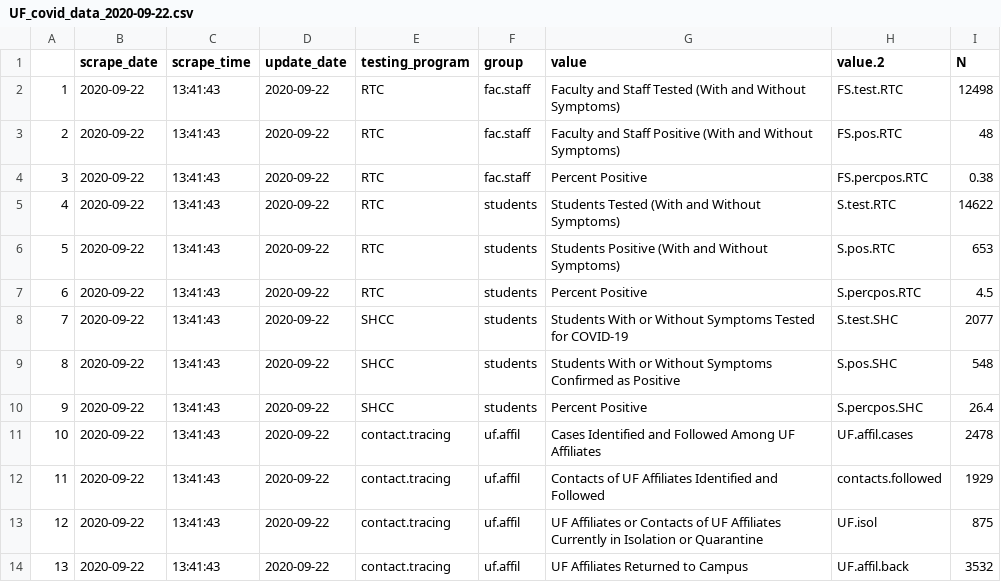
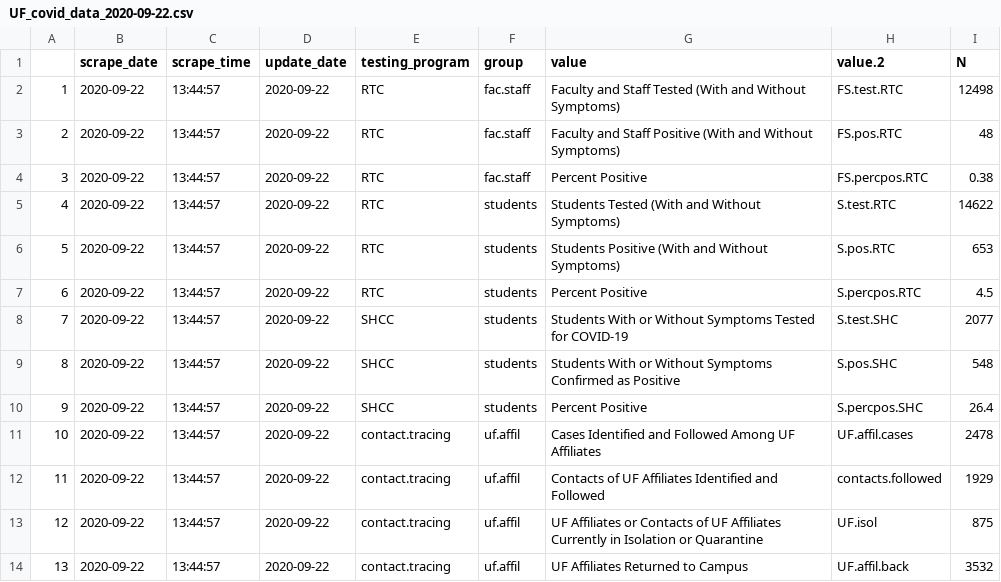
Before and after one commit to embruna/UF_COVID, a CSV file: data_raw/daily_scrape/UF_covid_data_2020-09-22.csv, drawn as a sheet.

```diff
--- a/data_raw/daily_scrape/UF_covid_data_2020-09-22.csv
+++ b/data_raw/daily_scrape/UF_covid_data_2020-09-22.csv
@@ -1,14 +1,14 @@
 "","scrape_date","scrape_time","update_date","testing_program","group","value","value.2","N"
-"1",2020-09-22,"13:41:43",2020-09-22,"RTC","fac.staff","Faculty and Staff Tested (With and Without Symptoms)","FS.test.RTC",12498
-"2",2020-09-22,"13:41:43",2020-09-22,"RTC","fac.staff","Faculty and Staff Positive (With and Without Symptoms)","FS.pos.RTC",48
-"3",2020-09-22,"13:41:43",2020-09-22,"RTC","fac.staff","Percent Positive","FS.percpos.RTC",0.38
-"4",2020-09-22,"13:41:43",2020-09-22,"RTC","students","Students Tested (With and Without Symptoms)","S.test.RTC",14622
-"5",2020-09-22,"13:41:43",2020-09-22,"RTC","students","Students Positive (With and Without Symptoms)","S.pos.RTC",653
-"6",2020-09-22,"13:41:43",2020-09-22,"RTC","students","Percent Positive","S.percpos.RTC",4.5
-"7",2020-09-22,"13:41:43",2020-09-22,"SHCC","students","Students With or Without Symptoms Tested for COVID-19","S.test.SHC",2077
-"8",2020-09-22,"13:41:43",2020-09-22,"SHCC","students","Students With or Without Symptoms Confirmed as Positive","S.pos.SHC",548
-"9",2020-09-22,"13:41:43",2020-09-22,"SHCC","students","Percent Positive","S.percpos.SHC",26.4
-"10",2020-09-22,"13:41:43",2020-09-22,"contact.tracing","uf.affil","Cases Identified and Followed Among UF Affiliates","UF.affil.cases",2478
-"11",2020-09-22,"13:41:43",2020-09-22,"contact.tracing","uf.affil","Contacts of UF Affiliates Identified and Followed","contacts.followed",1929
-"12",2020-09-22,"13:41:43",2020-09-22,"contact.tracing","uf.affil","UF Affiliates or Contacts of UF Affiliates Currently in Isolation or Quarantine","UF.isol",875
-"13",2020-09-22,"13:41:43",2020-09-22,"contact.tracing","uf.affil","UF Affiliates Returned to Campus","UF.affil.back",3532
+"1",2020-09-22,"13:44:57",2020-09-22,"RTC","fac.staff","Faculty and Staff Tested (With and Without Symptoms)","FS.test.RTC",12498
+"2",2020-09-22,"13:44:57",2020-09-22,"RTC","fac.staff","Faculty and Staff Positive (With and Without Symptoms)","FS.pos.RTC",48
+"3",2020-09-22,"13:44:57",2020-09-22,"RTC","fac.staff","Percent Positive","FS.percpos.RTC",0.38
+"4",2020-09-22,"13:44:57",2020-09-22,"RTC","students","Students Tested (With and Without Symptoms)","S.test.RTC",14622
+"5",2020-09-22,"13:44:57",2020-09-22,"RTC","students","Students Positive (With and Without Symptoms)","S.pos.RTC",653
+"6",2020-09-22,"13:44:57",2020-09-22,"RTC","students","Percent Positive","S.percpos.RTC",4.5
+"7",2020-09-22,"13:44:57",2020-09-22,"SHCC","students","Students With or Without Symptoms Tested for COVID-19","S.test.SHC",2077
+"8",2020-09-22,"13:44:57",2020-09-22,"SHCC","students","Students With or Without Symptoms Confirmed as Positive","S.pos.SHC",548
+"9",2020-09-22,"13:44:57",2020-09-22,"SHCC","students","Percent Positive","S.percpos.SHC",26.4
+"10",2020-09-22,"13:44:57",2020-09-22,"contact.tracing","uf.affil","Cases Identified and Followed Among UF Affiliates","UF.affil.cases",2478
+"11",2020-09-22,"13:44:57",2020-09-22,"contact.tracing","uf.affil","Contacts of UF Affiliates Identified and Followed","contacts.followed",1929
+"12",2020-09-22,"13:44:57",2020-09-22,"contact.tracing","uf.affil","UF Affiliates or Contacts of UF Affiliates Currently in Isolation or Quarantine","UF.isol",875
+"13",2020-09-22,"13:44:57",2020-09-22,"contact.tracing","uf.affil","UF Affiliates Returned to Campus","UF.affil.back",3532
```
Also changed, not shown: data_raw/UF_cases_per_day.csv, 2 other files.
